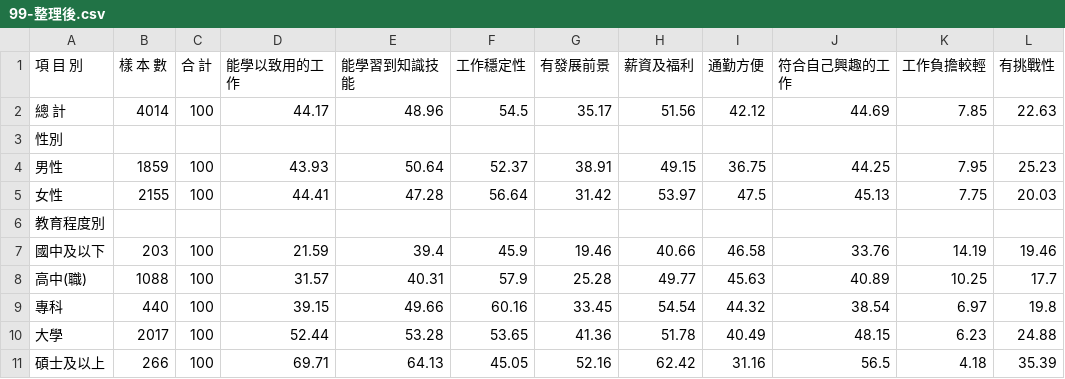
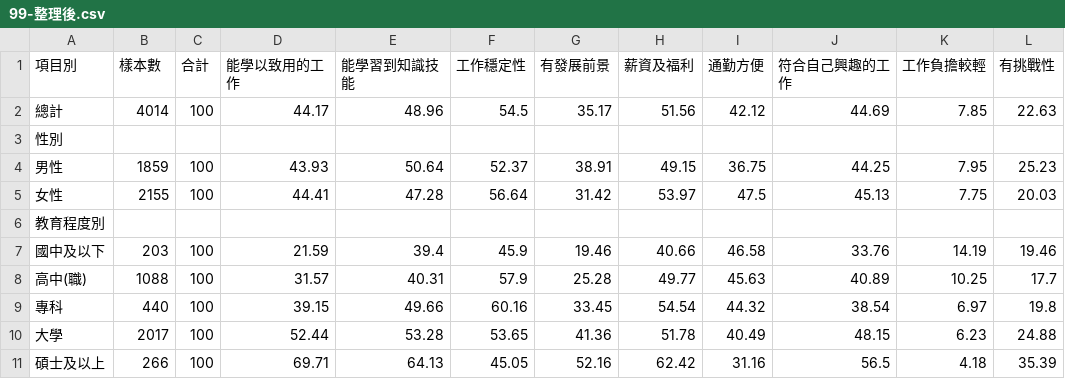
Before and after one commit to Darkborderman/taiwanstat, a CSV file: assets/csv/青年勞工初次尋職時選擇工作的考慮因素(fin)/99-整理後.csv, drawn as a sheet; only a part is shown; the diff names each change by its address in the sheet, - before the commit and + after, or states it on an @@ line.

Commit message:
==Add total.csv in 青年勞工初次尋職時選擇工作的考慮因素==

```diff
--- a/assets/csv/青年勞工初次尋職時選擇工作的考慮因素(fin)/99-整理後.csv
+++ b/assets/csv/青年勞工初次尋職時選擇工作的考慮因素(fin)/99-整理後.csv
-A1: 項 目 別
+A1: 項目別
-B1: 樣 本 數
+B1: 樣本數
-C1: 合 計
+C1: 合計
-A2 (項目別): 總 計
+A2 (項目別): 總計
```
Also changed, not shown: 1 other file.
